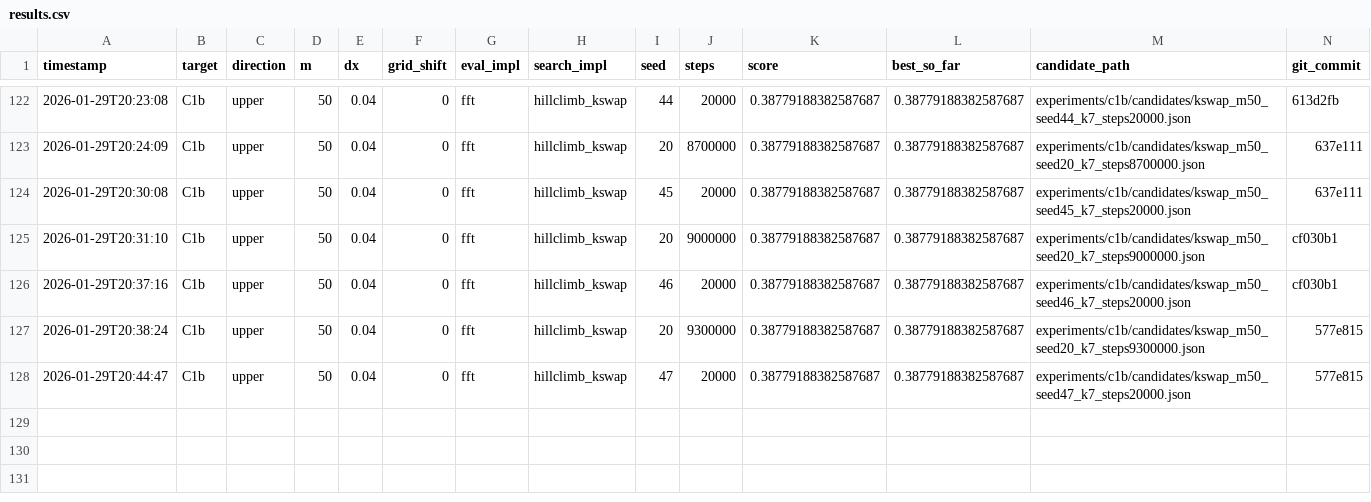
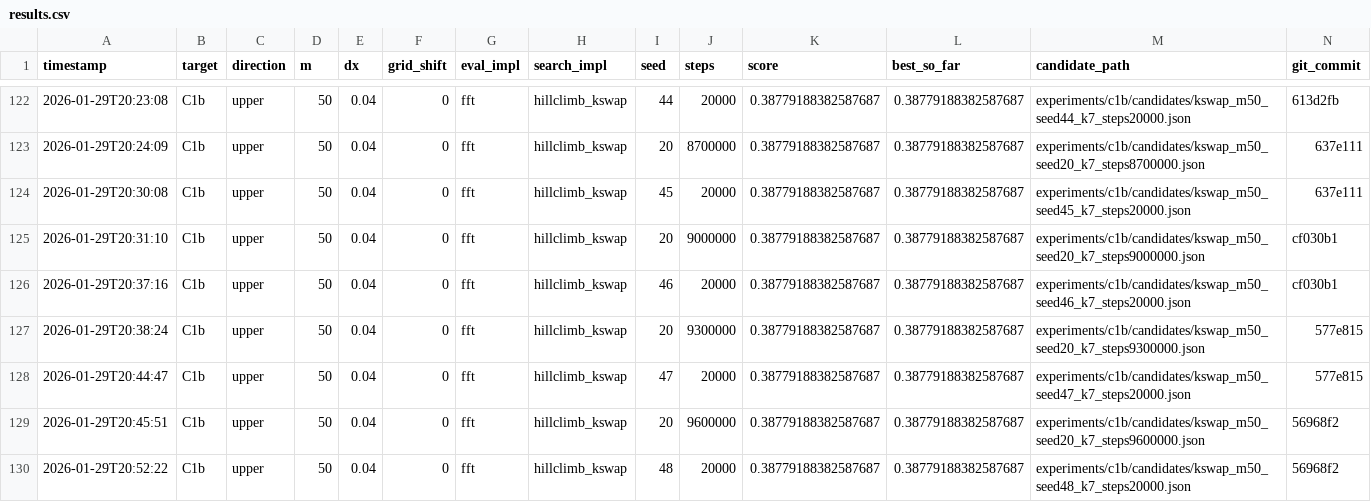
Before and after one commit to sebastian-griego/opt, a CSV file: results.csv, drawn as a sheet; only a part is shown, gaps mark what is left out.

Commit message:
iter: kswap k7 seed20 9.6M

```diff
--- a/results.csv
+++ b/results.csv
@@ -128 +128,3 @@ timestamp,target,direction,m,dx,grid_shift,eval_impl,search_impl,seed,steps,scor
 2026-01-29T20:44:47,C1b,upper,50,0.04,0,fft,hillclimb_kswap,47,20000,0.38779188382587687,0.38779188382587687,experiments/c1b/candidates/kswap_m50_seed47_k7_steps20000.json,577e815
+2026-01-29T20:45:51,C1b,upper,50,0.04,0,fft,hillclimb_kswap,20,9600000,0.38779188382587687,0.38779188382587687,experiments/c1b/candidates/kswap_m50_seed20_k7_steps9600000.json,56968f2
+2026-01-29T20:52:22,C1b,upper,50,0.04,0,fft,hillclimb_kswap,48,20000,0.38779188382587687,0.38779188382587687,experiments/c1b/candidates/kswap_m50_seed48_k7_steps20000.json,56968f2
```
Also changed, not shown: 4 other files.
